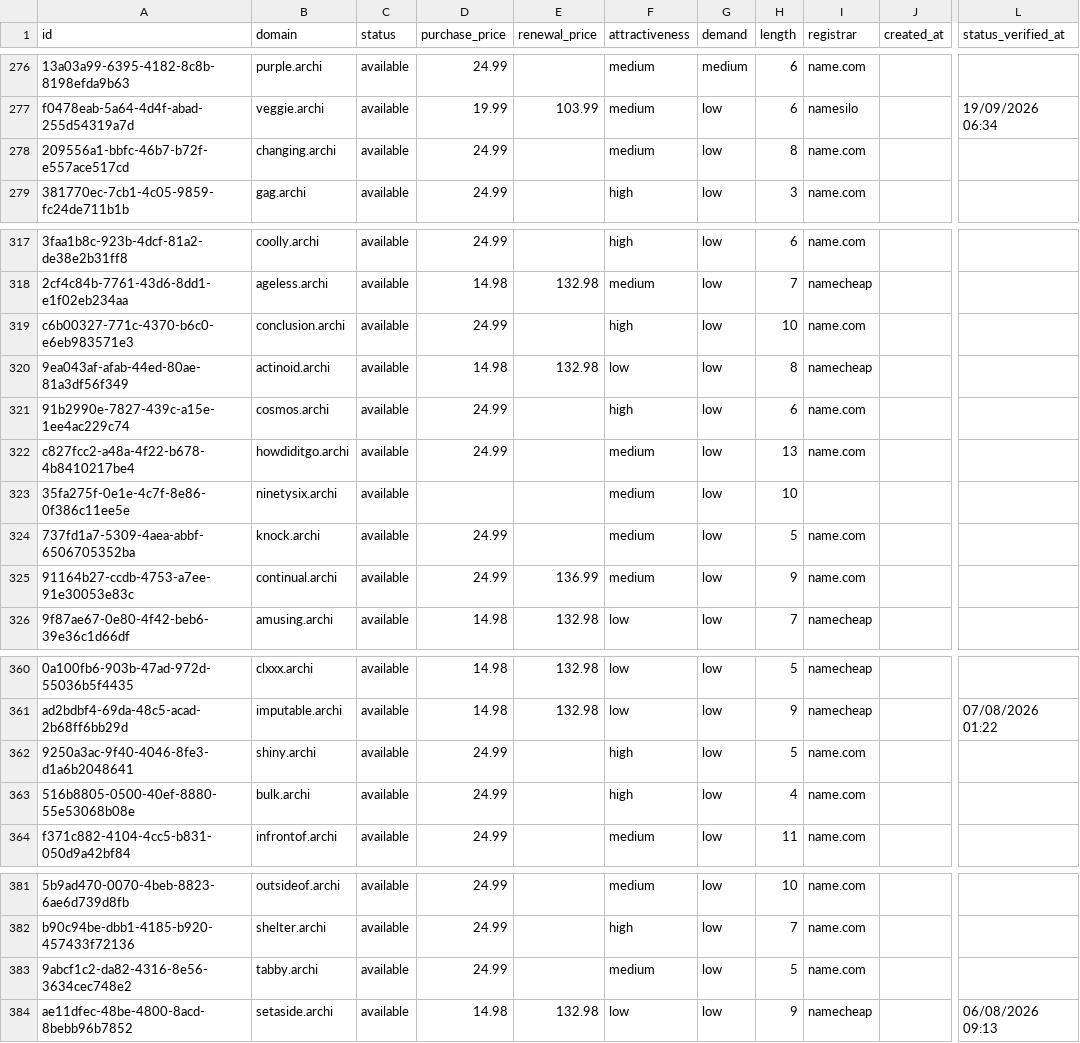
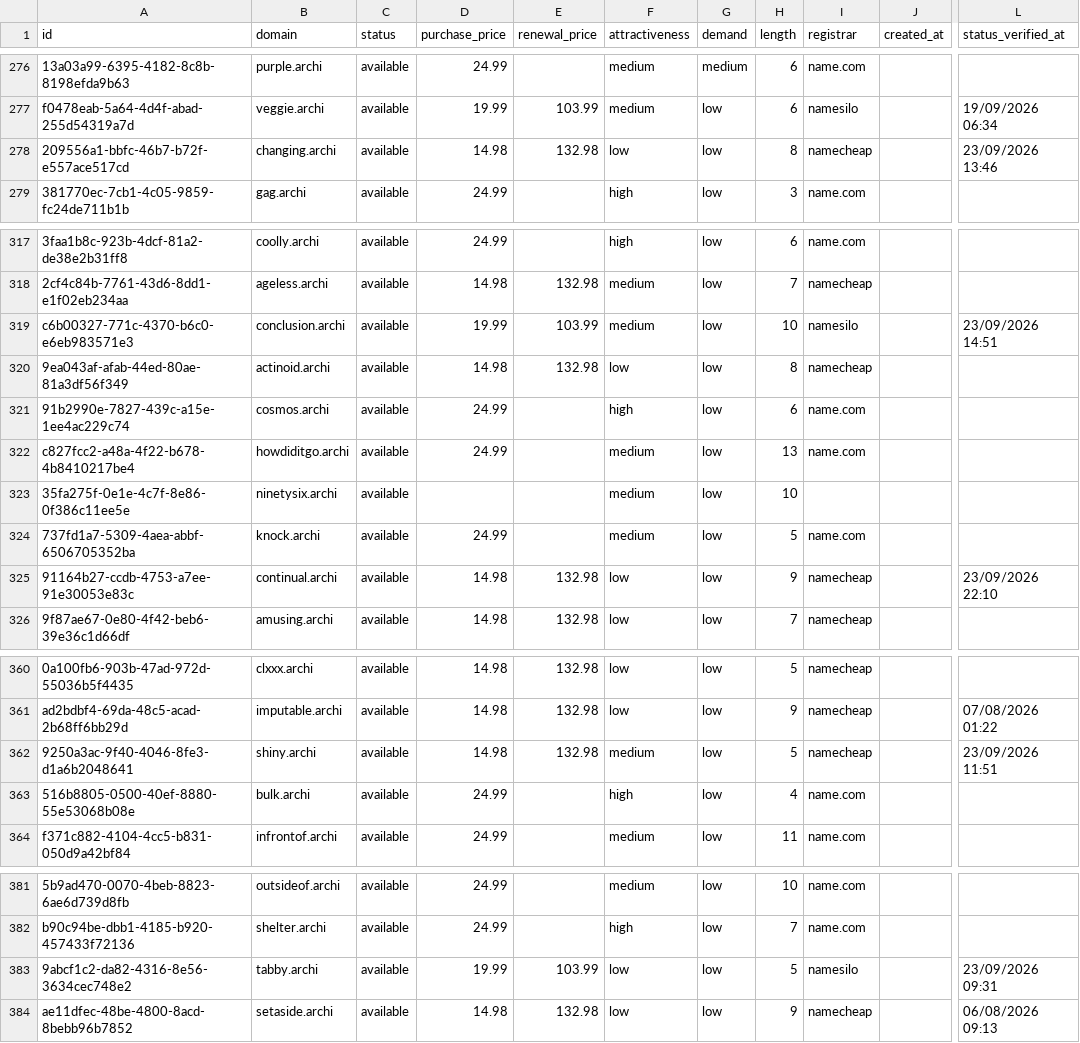
Before and after one commit to UniqueDomains/archi-oneword-domains, a CSV file: archi.csv, drawn as a sheet; only a part is shown, gaps mark what is left out; the diff covers the shown part only; the diff names each change by its address in the sheet, - before the commit and + after, or states it on an @@ line.

```diff
--- a/archi.csv
+++ b/archi.csv
-D278 (purchase_price): 24.99
+D278 (purchase_price): 14.98
-E278 (renewal_price): (empty)
+E278 (renewal_price): 132.98
-F278 (attractiveness): medium
+F278 (attractiveness): low
-I278 (registrar): name.com
+I278 (registrar): namecheap
-L278 (status_verified_at): (empty)
+L278 (status_verified_at): 23/09/2026 13:46
-D319 (purchase_price): 24.99
+D319 (purchase_price): 19.99
-E319 (renewal_price): (empty)
+E319 (renewal_price): 103.99
-F319 (attractiveness): high
+F319 (attractiveness): medium
-I319 (registrar): name.com
+I319 (registrar): namesilo
-L319 (status_verified_at): (empty)
+L319 (status_verified_at): 23/09/2026 14:51
-D325 (purchase_price): 24.99
+D325 (purchase_price): 14.98
-E325 (renewal_price): 136.99
+E325 (renewal_price): 132.98
-F325 (attractiveness): medium
+F325 (attractiveness): low
-I325 (registrar): name.com
+I325 (registrar): namecheap
-L325 (status_verified_at): (empty)
+L325 (status_verified_at): 23/09/2026 22:10
-D362 (purchase_price): 24.99
+D362 (purchase_price): 14.98
-E362 (renewal_price): (empty)
+E362 (renewal_price): 132.98
-F362 (attractiveness): high
+F362 (attractiveness): medium
-I362 (registrar): name.com
+I362 (registrar): namecheap
-L362 (status_verified_at): (empty)
+L362 (status_verified_at): 23/09/2026 11:51
-D383 (purchase_price): 24.99
+D383 (purchase_price): 19.99
-E383 (renewal_price): (empty)
+E383 (renewal_price): 103.99
-F383 (attractiveness): medium
+F383 (attractiveness): low
-I383 (registrar): name.com
+I383 (registrar): namesilo
-L383 (status_verified_at): (empty)
+L383 (status_verified_at): 23/09/2026 09:31
```
Also changed, not shown: 1 added row, 1 removed row and 102 edited cells elsewhere in this file, 4 other files.
